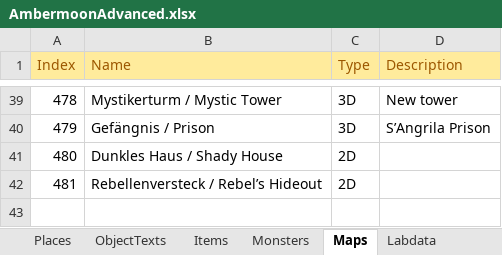
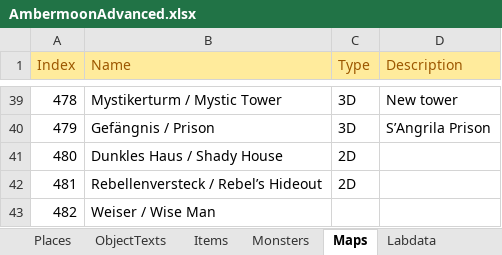
Before and after one commit to Pyrdacor/Ambermoon-Advanced, an Excel workbook: AmbermoonAdvanced.xlsx, sheet Maps, drawn as a sheet; only a part is shown, gaps mark what is left out; values as stored, in another font and other column widths than the file's, no borders; the diff names each change by its address in the sheet, - before the commit and + after, or states it on an @@ line.

```diff
--- a/AmbermoonAdvanced.xlsx (sheet Maps)
+++ b/AmbermoonAdvanced.xlsx (sheet Maps)
+row 43: 482 | Weiser / Wise Man
```
Also changed, not shown: sheet GotoPoints, 5 other files.
